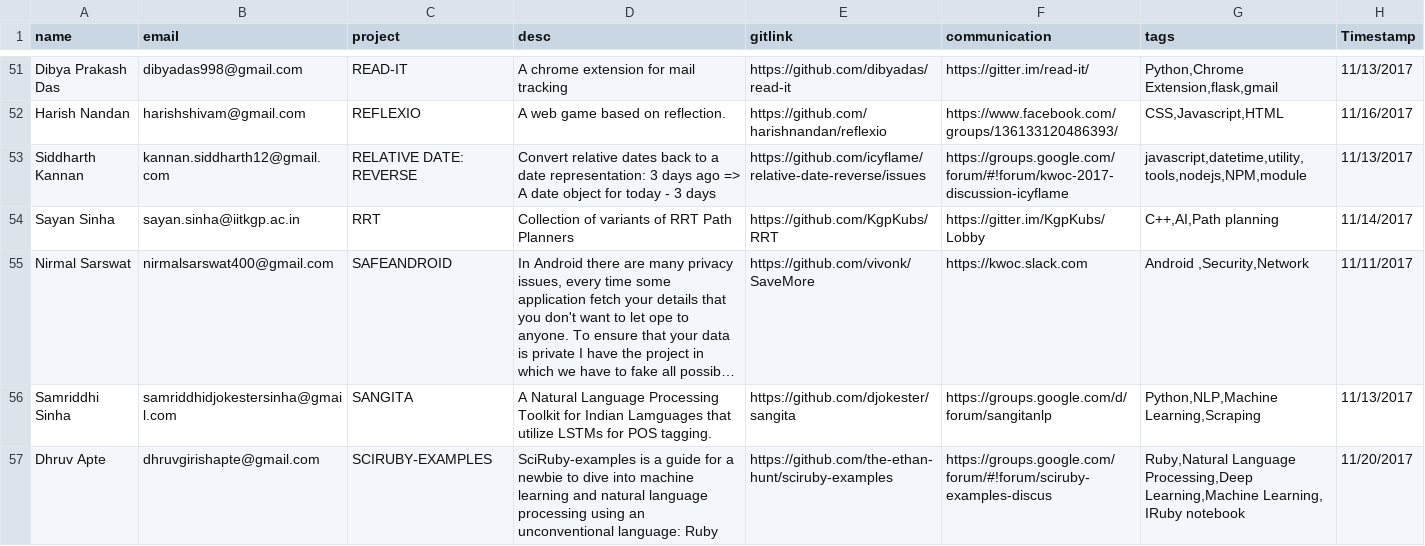
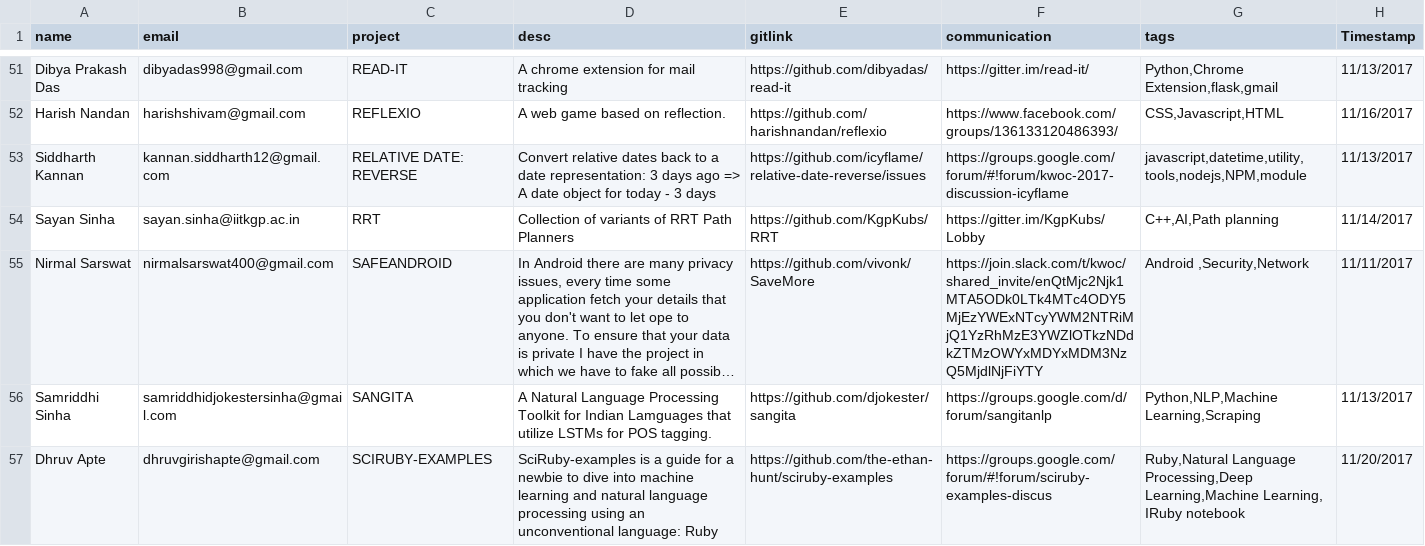
Before and after one commit to kossiitkgp/kwoc-2017, a CSV file: gh_scraper/projects.csv, drawn as a sheet; only a part is shown, gaps mark what is left out; long unchanged cells end in …; the diff names each change by its address in the sheet, - before the commit and + after, or states it on an @@ line.

Commit message:
Update communication link for safeandroid

```diff
--- a/gh_scraper/projects.csv
+++ b/gh_scraper/projects.csv
-F55 (communication): https://kwoc.slack.com
+F55 (communication): https://join.slack.com/t/kwoc/shared_invite/enQtMjc2Njk1MTA5ODk0LTk4MTc4ODY5MjEzYWExNTcyYWM2NTRiMjQ1YzRhMzE3YWZlOTkzNDdkZTMzOWYxMDYxMDM3NzQ5MjdlNjFiYTY
```
Also changed, not shown: 1 other file.
